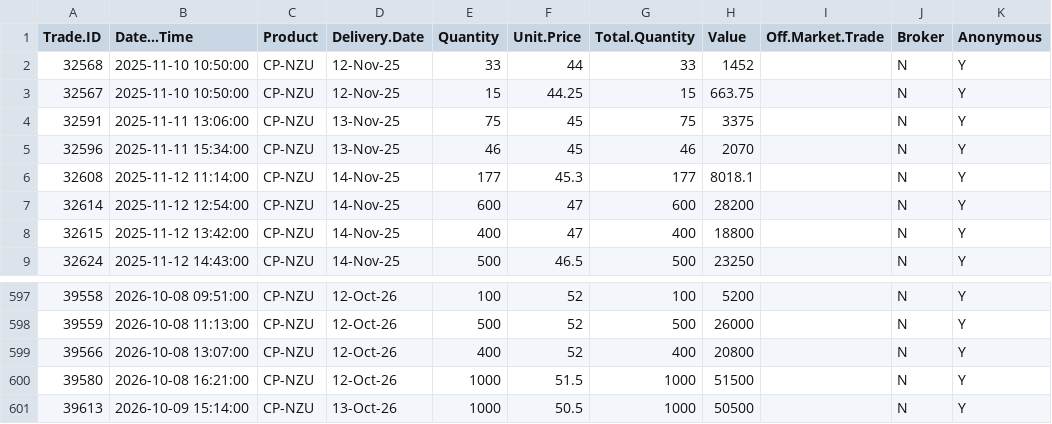
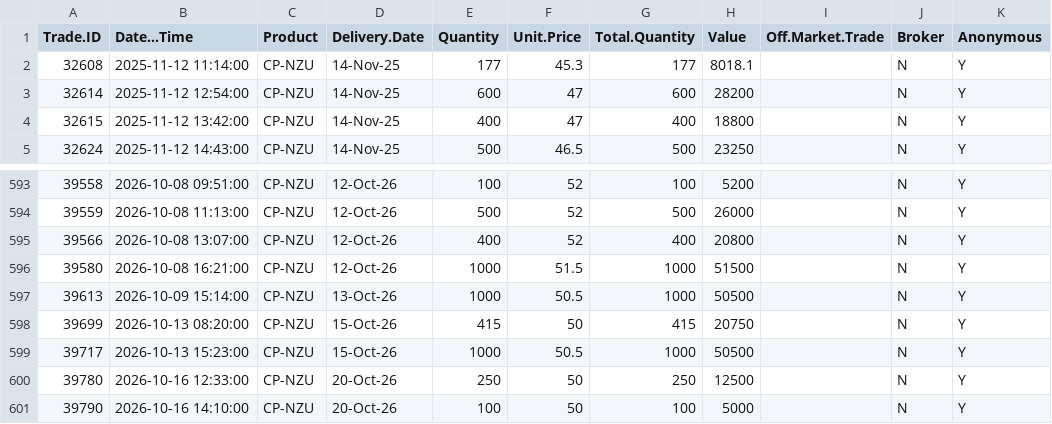
Before and after one commit to theecanmole/emstradepoint-new-zealand-emission-unit-prices, a CSV file: Tradeslatest.csv, drawn as a sheet; only a part is shown, gaps mark what is left out; removed rows and columns are numbered as before the commit, all else as after; the diff names each change by its address in the sheet, - before the commit and + after, or states it on an @@ line.

```diff
--- a/Tradeslatest.csv
+++ b/Tradeslatest.csv
-row 2: 32568 | 2025-11-10 10:50:00 | CP-NZU | 12-Nov-25 | 33 | 44 | 33 | 1452 |  | N | Y
-row 3: 32567 | 2025-11-10 10:50:00 | CP-NZU | 12-Nov-25 | 15 | 44.25 | 15 | 663.75 |  | N | Y
-row 4: 32591 | 2025-11-11 13:06:00 | CP-NZU | 13-Nov-25 | 75 | 45 | 75 | 3375 |  | N | Y
-row 5: 32596 | 2025-11-11 15:34:00 | CP-NZU | 13-Nov-25 | 46 | 45 | 46 | 2070 |  | N | Y
+row 598: 39699 | 2026-10-13 08:20:00 | CP-NZU | 15-Oct-26 | 415 | 50 | 415 | 20750 |  | N | Y
+row 599: 39717 | 2026-10-13 15:23:00 | CP-NZU | 15-Oct-26 | 1000 | 50.5 | 1000 | 50500 |  | N | Y
+row 600: 39780 | 2026-10-16 12:33:00 | CP-NZU | 20-Oct-26 | 250 | 50 | 250 | 12500 |  | N | Y
+row 601: 39790 | 2026-10-16 14:10:00 | CP-NZU | 20-Oct-26 | 100 | 50 | 100 | 5000 |  | N | Y
```
Also changed, not shown: Tradesuniqueall.csv, dailymedianprices.csv, 6 other files.
